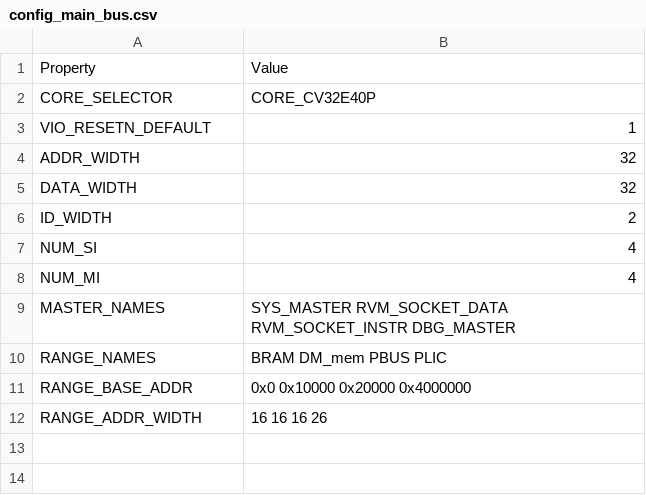
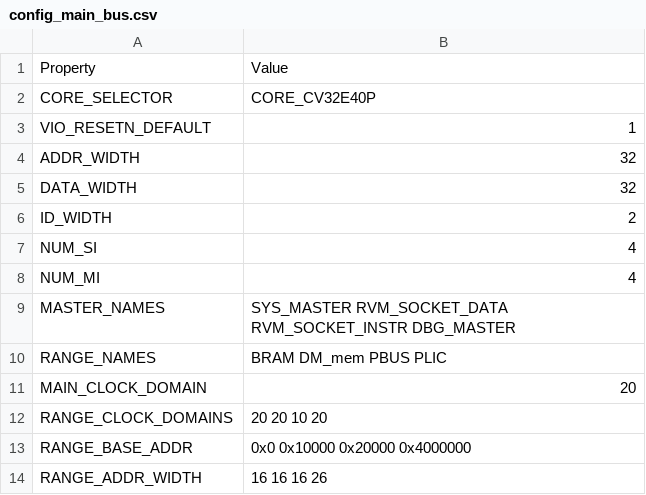
Before and after one commit to MaistoV/UninaSoC, a CSV file: config/configs/embedded/config_main_bus.csv, drawn as a sheet.

```diff
--- a/config/configs/embedded/config_main_bus.csv
+++ b/config/configs/embedded/config_main_bus.csv
@@ -10,2 +10,4 @@ MASTER_NAMES,SYS_MASTER RVM_SOCKET_DATA RVM_SOCKET_INSTR DBG_MASTER
 RANGE_NAMES,BRAM DM_mem PBUS PLIC
+MAIN_CLOCK_DOMAIN,20
+RANGE_CLOCK_DOMAINS,20 20 10 20
 RANGE_BASE_ADDR,0x0 0x10000 0x20000 0x4000000
```
Also changed, not shown: config/configs/hpc/config_main_bus.csv, 18 other files.
